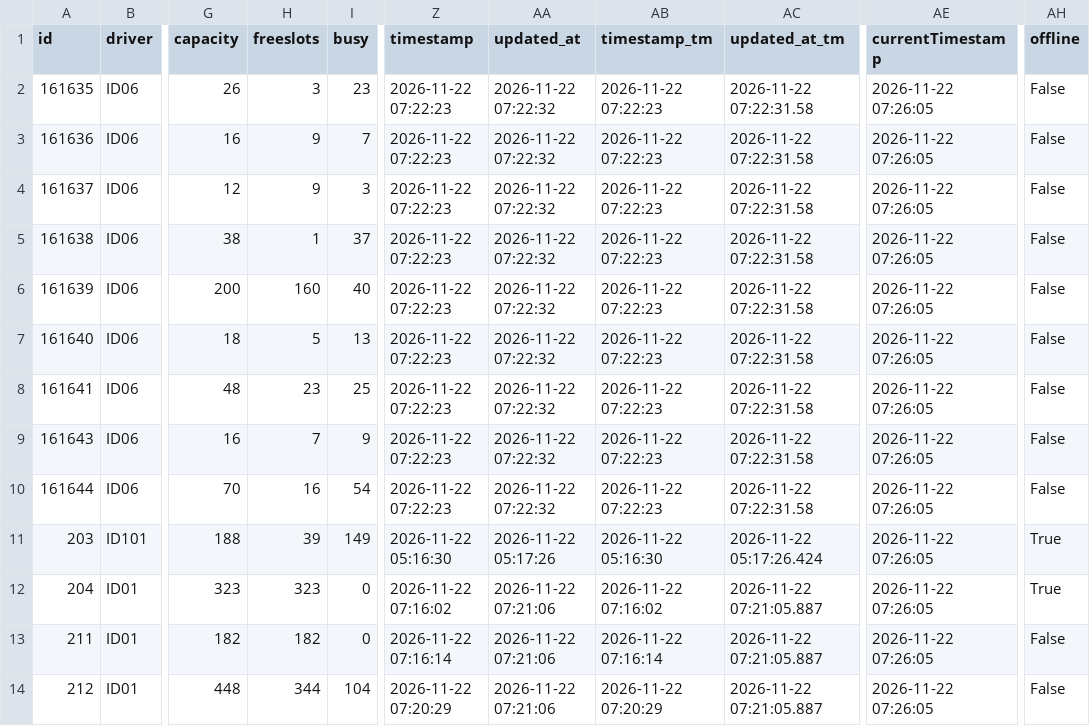
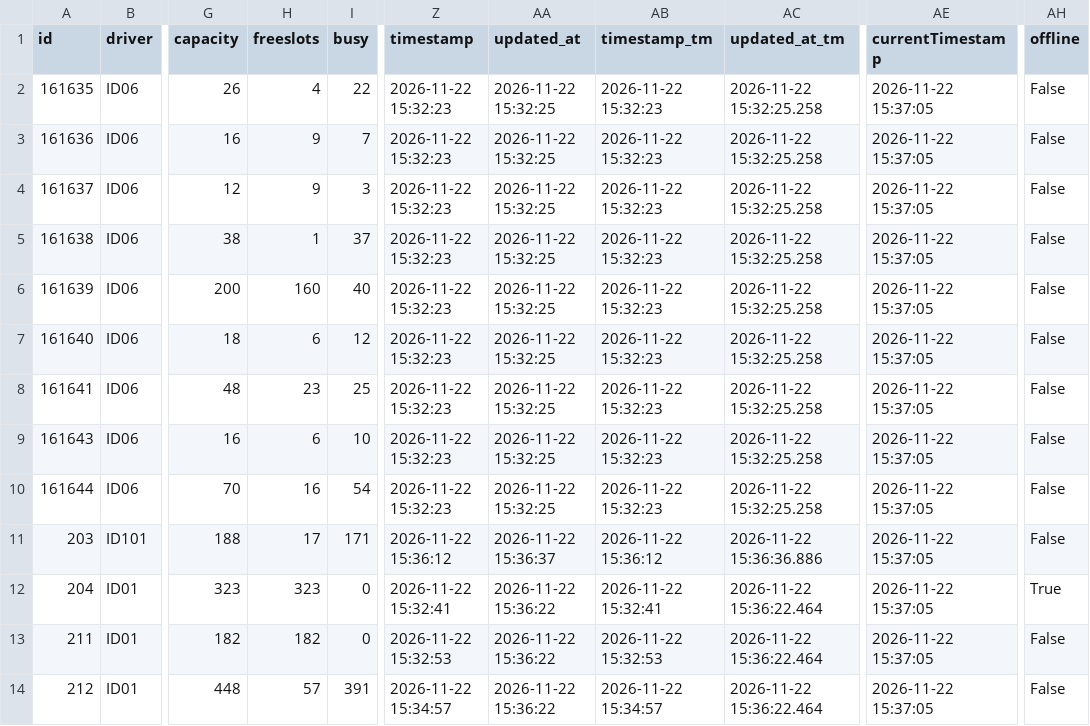
Before and after one commit to napo/parklogtrento, a CSV file: data/last_parks.csv, drawn as a sheet; only a part is shown, gaps mark what is left out; the diff covers the shown part only; the diff names each change by its address in the sheet, - before the commit and + after, or states it on an @@ line.

Commit message:
Latest data: Sun Nov 22 15:37:44 UTC 2026

```diff
--- a/data/last_parks.csv
+++ b/data/last_parks.csv
-H2 (freeslots): 3
+H2 (freeslots): 4
-I2 (busy): 23
+I2 (busy): 22
-Z2:Z10 (timestamp): 2026-11-22 07:22:23
+Z2:Z10 (timestamp): 2026-11-22 15:32:23
-AA2:AA10 (updated_at): 2026-11-22 07:22:32
+AA2:AA10 (updated_at): 2026-11-22 15:32:25
-AB2:AB10 (timestamp_tm): 2026-11-22 07:22:23
+AB2:AB10 (timestamp_tm): 2026-11-22 15:32:23
-AC2:AC10 (updated_at_tm): 2026-11-22 07:22:31.58
+AC2:AC10 (updated_at_tm): 2026-11-22 15:32:25.258
-AE2:AE14 (currentTimestamp): 2026-11-22 07:26:05
+AE2:AE14 (currentTimestamp): 2026-11-22 15:37:05
-H7 (freeslots): 5
+H7 (freeslots): 6
-I7 (busy): 13
+I7 (busy): 12
-H9 (freeslots): 7
+H9 (freeslots): 6
-I9 (busy): 9
+I9 (busy): 10
-H11 (freeslots): 39
+H11 (freeslots): 17
-I11 (busy): 149
+I11 (busy): 171
-Z11 (timestamp): 2026-11-22 05:16:30
+Z11 (timestamp): 2026-11-22 15:36:12
-AA11 (updated_at): 2026-11-22 05:17:26
+AA11 (updated_at): 2026-11-22 15:36:37
-AB11 (timestamp_tm): 2026-11-22 05:16:30
+AB11 (timestamp_tm): 2026-11-22 15:36:12
-AC11 (updated_at_tm): 2026-11-22 05:17:26.424
+AC11 (updated_at_tm): 2026-11-22 15:36:36.886
-AH11 (offline): True
+AH11 (offline): False
-Z12 (timestamp): 2026-11-22 07:16:02
+Z12 (timestamp): 2026-11-22 15:32:41
-AA12:AA14 (updated_at): 2026-11-22 07:21:06
+AA12:AA14 (updated_at): 2026-11-22 15:36:22
-AB12 (timestamp_tm): 2026-11-22 07:16:02
+AB12 (timestamp_tm): 2026-11-22 15:32:41
-AC12:AC14 (updated_at_tm): 2026-11-22 07:21:05.887
+AC12:AC14 (updated_at_tm): 2026-11-22 15:36:22.464
-Z13 (timestamp): 2026-11-22 07:16:14
+Z13 (timestamp): 2026-11-22 15:32:53
-AB13 (timestamp_tm): 2026-11-22 07:16:14
+AB13 (timestamp_tm): 2026-11-22 15:32:53
-H14 (freeslots): 344
+H14 (freeslots): 57
-I14 (busy): 104
+I14 (busy): 391
-Z14 (timestamp): 2026-11-22 07:20:29
+Z14 (timestamp): 2026-11-22 15:34:57
-AB14 (timestamp_tm): 2026-11-22 07:20:29
+AB14 (timestamp_tm): 2026-11-22 15:34:57
```
Also changed, not shown: 42 edited cells elsewhere in this file, 1 other file.
